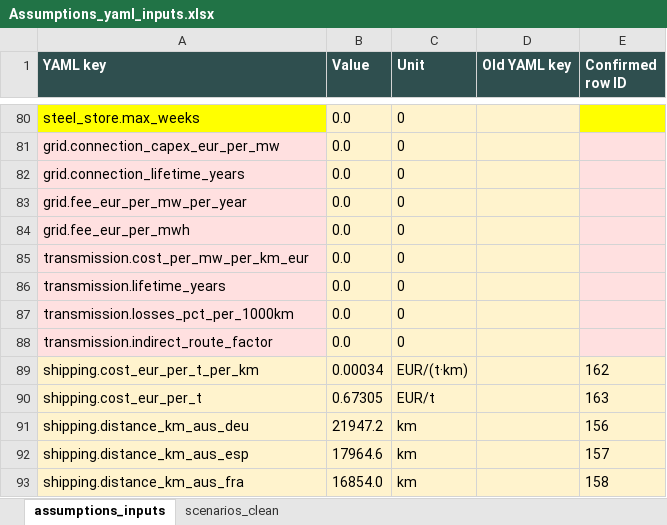
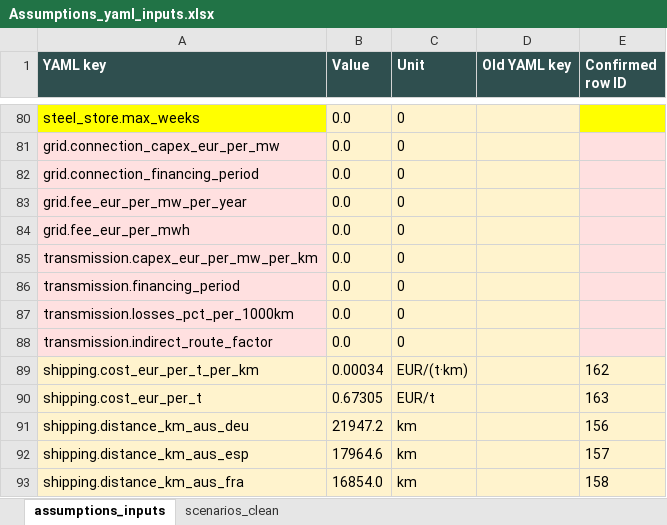
Before and after one commit to Paul-Particle/lcox-steel, an Excel workbook: data/assumptions/Assumptions_yaml_inputs.xlsx, sheet assumptions_inputs, drawn as a sheet; only a part is shown, gaps mark what is left out; values as stored, in another font and other column widths than the file's, no borders; the diff names each change by its address in the sheet, - before the commit and + after, or states it on an @@ line.

Commit message:
Name the ore prices by the tonne they are quoted per, ore_eur_per_t_dri, _liquid_iron and _electrolytic_iron, as the workbook does; briquetting's electricity el_mwh_per_t_hbi; transmission capex capex_eur_per_mw_per_km
The read workbook's three unfilled placeholder rows take the model's names:
grid.connection_financing_period, transmission.financing_period and
transmission.capex_eur_per_mw_per_km. The workbook as received keeps the old
ones.

_add_ewin_link's parameter is ewin_cfg, as its section.

```diff
--- a/data/assumptions/Assumptions_yaml_inputs.xlsx (sheet assumptions_inputs)
+++ b/data/assumptions/Assumptions_yaml_inputs.xlsx (sheet assumptions_inputs)
-A82 (YAML key): grid.connection_lifetime_years
+A82 (YAML key): grid.connection_financing_period
-A85 (YAML key): transmission.cost_per_mw_per_km_eur
+A85 (YAML key): transmission.capex_eur_per_mw_per_km
-A86 (YAML key): transmission.lifetime_years
+A86 (YAML key): transmission.financing_period
```
Also changed, not shown: 7 other files.
